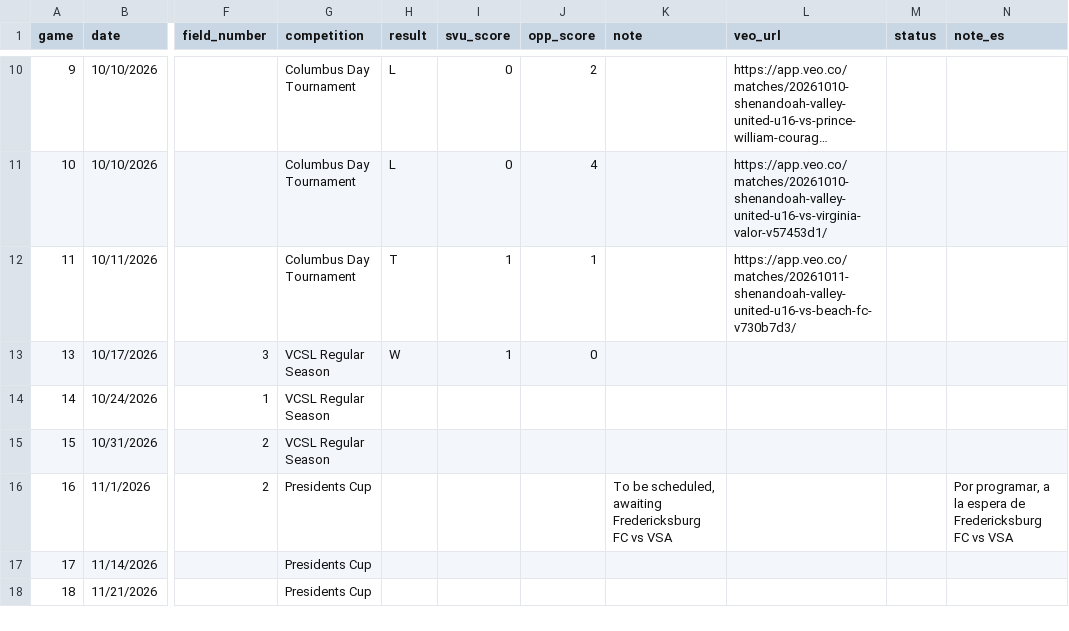
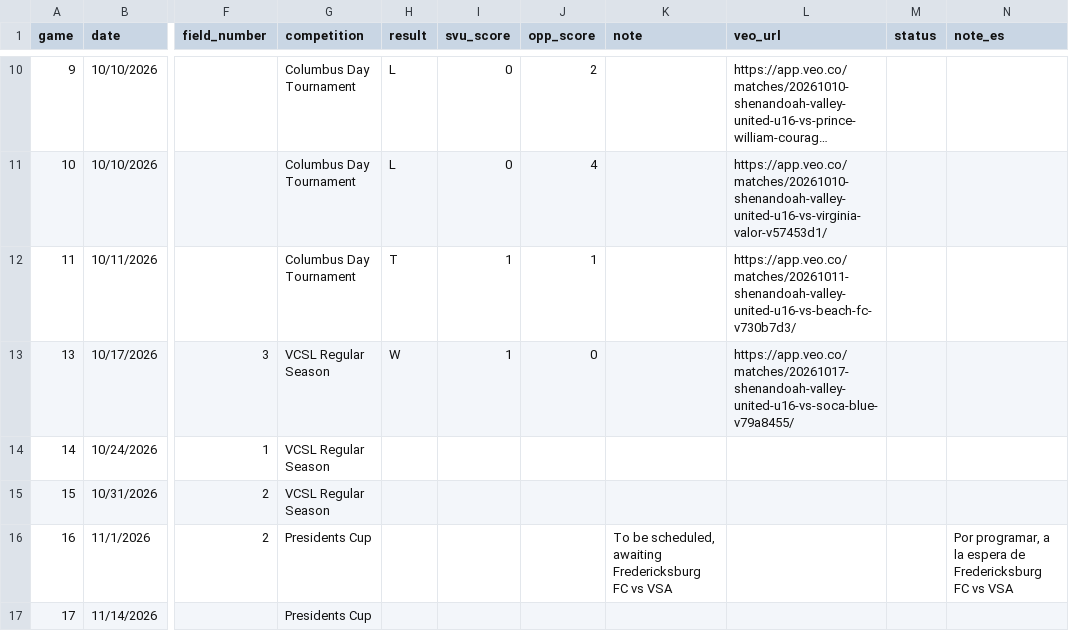
Before and after one commit to zpbandy-art/svu-u16-team-site, a CSV file: schedule.csv, drawn as a sheet; only a part is shown, gaps mark what is left out; the shorter side is filled out with more unchanged rows; long unchanged cells end in …; the diff names each change by its address in the sheet, - before the commit and + after, or states it on an @@ line.

```diff
--- a/schedule.csv
+++ b/schedule.csv
-L13 (veo_url): (empty)
+L13 (veo_url): https://app.veo.co/matches/20261017-shenandoah-valley-united-u16-vs-soca-blue-v79a8455/
```
Also changed, not shown: events.csv, keepers.csv.
